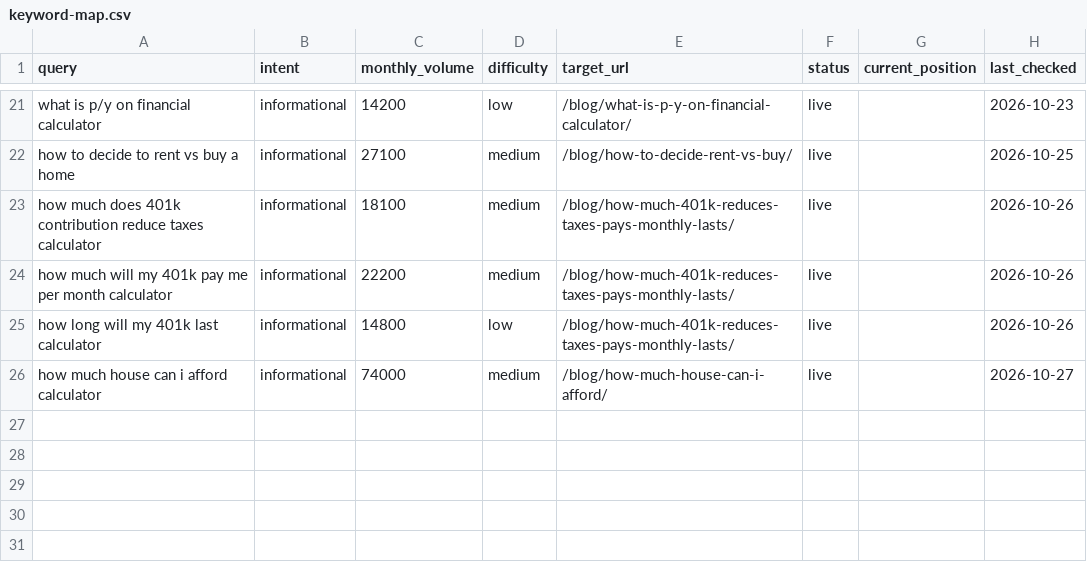
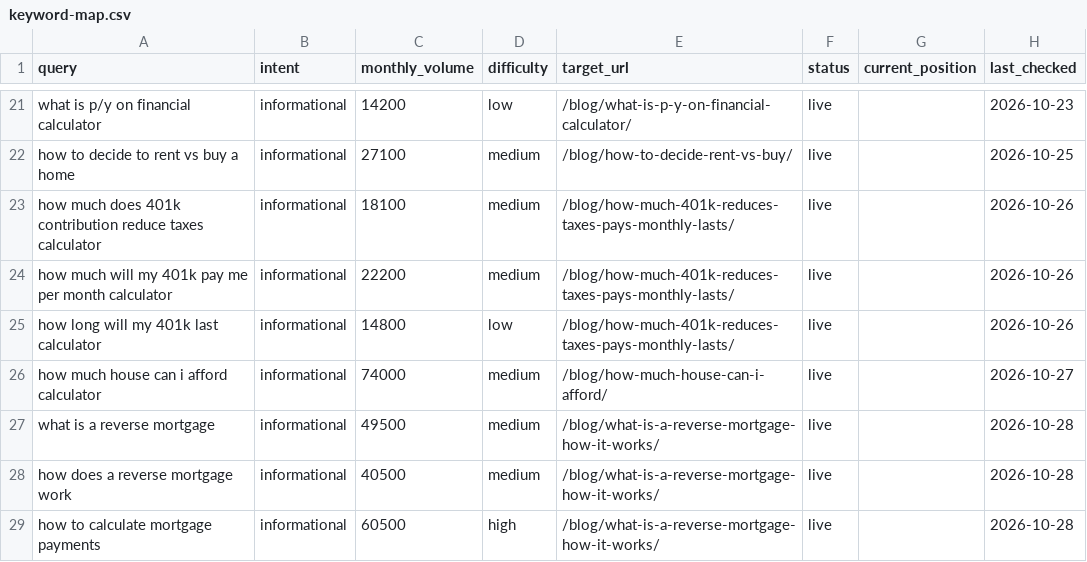
Before and after one commit to AyushAI14/financialcalculatorapp.com, a CSV file: seo/keyword-map.csv, drawn as a sheet; only a part is shown, gaps mark what is left out; the diff names each change by its address in the sheet, - before the commit and + after, or states it on an @@ line.

Commit message:
feat(blog): add comprehensive reverse mortgage and payment calculation guide with 6-language translations and sitemap sync

```diff
--- a/seo/keyword-map.csv
+++ b/seo/keyword-map.csv
+row 27: what is a reverse mortgage | informational | 49500 | medium | /blog/what-is-a-reverse-mortgage-how-it-works/ | live |  | 2026-10-28
+row 28: how does a reverse mortgage work | informational | 40500 | medium | /blog/what-is-a-reverse-mortgage-how-it-works/ | live |  | 2026-10-28
+row 29: how to calculate mortgage payments | informational | 60500 | high | /blog/what-is-a-reverse-mortgage-how-it-works/ | live |  | 2026-10-28
```
Also changed, not shown: 5 other files.
